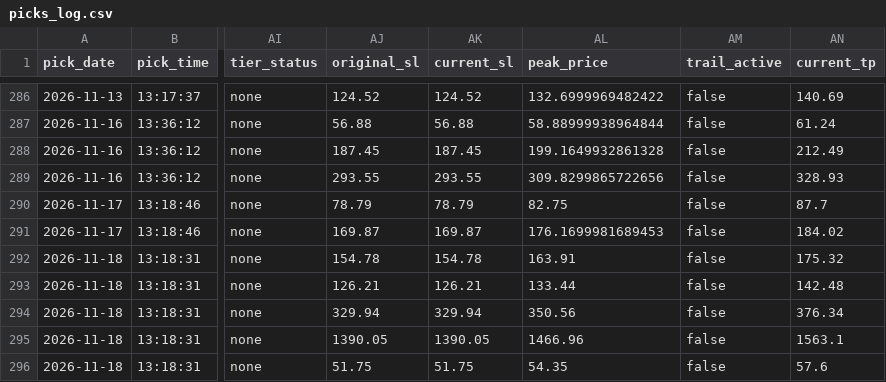
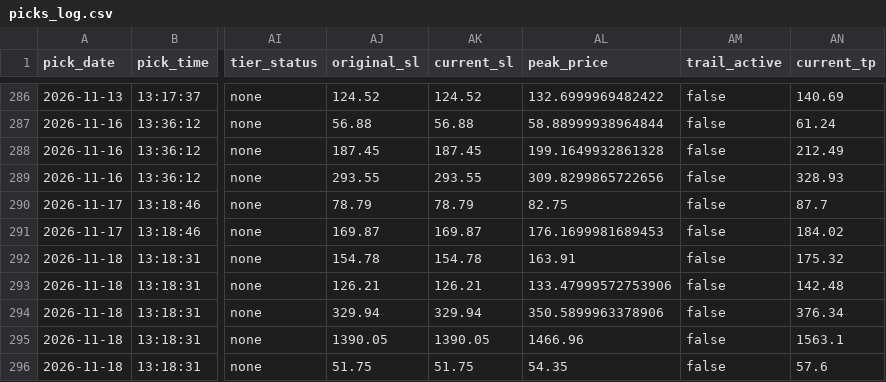
Before and after one commit to anjanneogi13/daily-stock-agent, a CSV file: data/picks_log.csv, drawn as a sheet; only a part is shown, gaps mark what is left out; the diff names each change by its address in the sheet, - before the commit and + after, or states it on an @@ line.

```diff
--- a/data/picks_log.csv
+++ b/data/picks_log.csv
-AL293 (peak_price): 133.44
+AL293 (peak_price): 133.47999572753906
-AL294 (peak_price): 350.56
+AL294 (peak_price): 350.5899963378906
```
Also changed, not shown: 2 other files.
